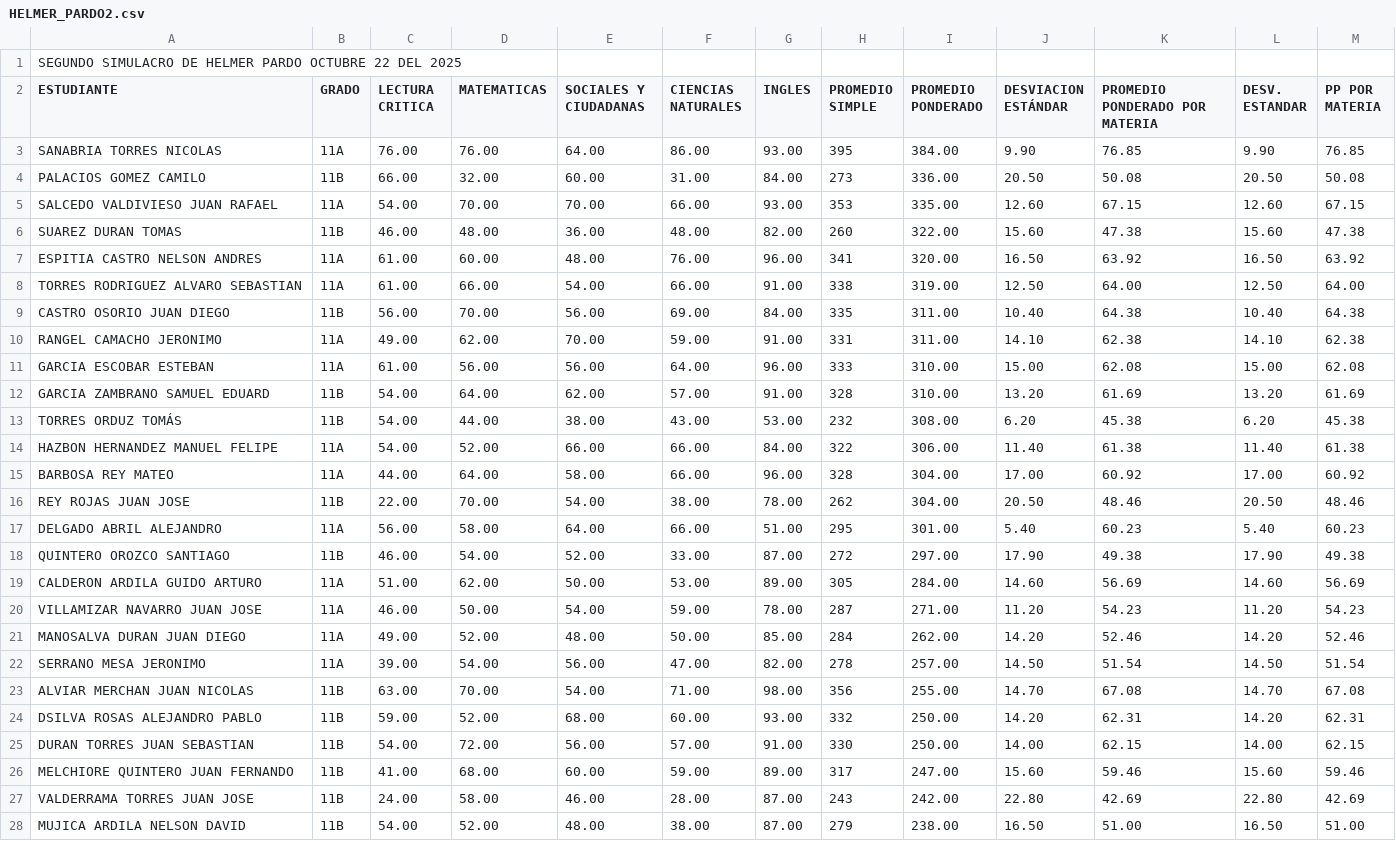
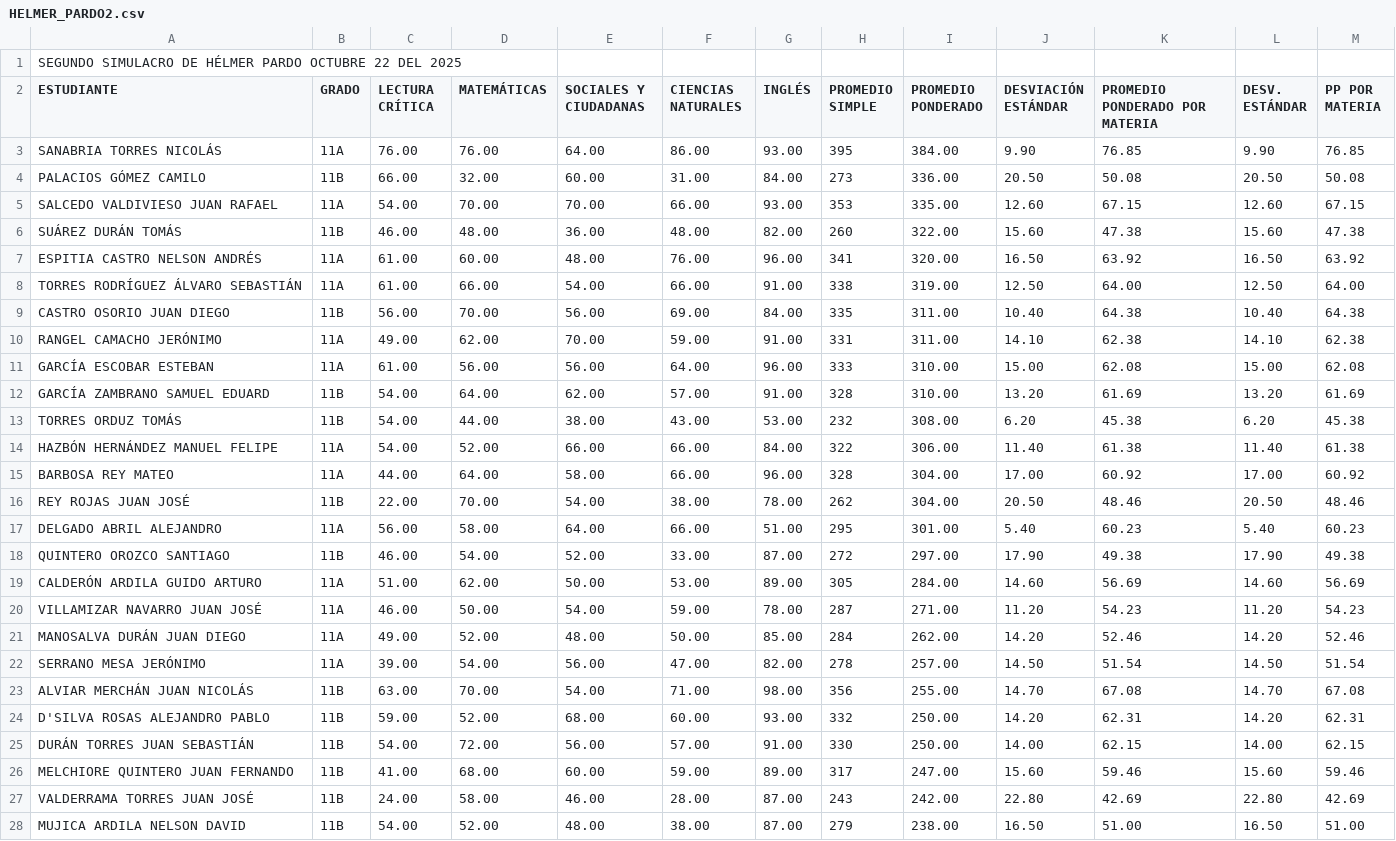
Before and after one commit to Juankserrano7/Simulacros_AGS, a CSV file: HELMER_PARDO2.csv, drawn as a sheet; only a part is shown; the diff covers the shown part only.

```diff
--- a/HELMER_PARDO2.csv
+++ b/HELMER_PARDO2.csv
@@ -1,28 +1,28 @@
-SEGUNDO SIMULACRO DE HELMER PARDO OCTUBRE 22 DEL 2025,,,,,,,,,,,,
-ESTUDIANTE,GRADO,LECTURA CRITICA,MATEMATICAS,SOCIALES Y CIUDADANAS,CIENCIAS NATURALES,INGLES,PROMEDIO SIMPLE,PROMEDIO PONDERADO,DESVIACION ESTÁNDAR,PROMEDIO PONDERADO POR MATERIA ,DESV. ESTANDAR,PP POR MATERIA
-SANABRIA TORRES NICOLAS,11A,76.00,76.00,64.00,86.00,93.00,395,384.00,9.90,76.85,9.90,76.85
-PALACIOS GOMEZ CAMILO,11B,66.00,32.00,60.00,31.00,84.00,273,336.00,20.50,50.08,20.50,50.08
+SEGUNDO SIMULACRO DE HÉLMER PARDO OCTUBRE 22 DEL 2025,,,,,,,,,,,,
+ESTUDIANTE,GRADO,LECTURA CRÍTICA,MATEMÁTICAS,SOCIALES Y CIUDADANAS,CIENCIAS NATURALES,INGLÉS,PROMEDIO SIMPLE,PROMEDIO PONDERADO,DESVIACIÓN ESTÁNDAR,PROMEDIO PONDERADO POR MATERIA,DESV. ESTÁNDAR,PP POR MATERIA
+SANABRIA TORRES NICOLÁS,11A,76.00,76.00,64.00,86.00,93.00,395,384.00,9.90,76.85,9.90,76.85
+PALACIOS GÓMEZ CAMILO,11B,66.00,32.00,60.00,31.00,84.00,273,336.00,20.50,50.08,20.50,50.08
 SALCEDO VALDIVIESO JUAN RAFAEL,11A,54.00,70.00,70.00,66.00,93.00,353,335.00,12.60,67.15,12.60,67.15
-SUAREZ DURAN TOMAS,11B,46.00,48.00,36.00,48.00,82.00,260,322.00,15.60,47.38,15.60,47.38
-ESPITIA CASTRO NELSON ANDRES,11A,61.00,60.00,48.00,76.00,96.00,341,320.00,16.50,63.92,16.50,63.92
-TORRES RODRIGUEZ ALVARO SEBASTIAN,11A,61.00,66.00,54.00,66.00,91.00,338,319.00,12.50,64.00,12.50,64.00
+SUÁREZ DURÁN TOMÁS,11B,46.00,48.00,36.00,48.00,82.00,260,322.00,15.60,47.38,15.60,47.38
+ESPITIA CASTRO NELSON ANDRÉS,11A,61.00,60.00,48.00,76.00,96.00,341,320.00,16.50,63.92,16.50,63.92
+TORRES RODRÍGUEZ ÁLVARO SEBASTIÁN,11A,61.00,66.00,54.00,66.00,91.00,338,319.00,12.50,64.00,12.50,64.00
 CASTRO OSORIO JUAN DIEGO,11B,56.00,70.00,56.00,69.00,84.00,335,311.00,10.40,64.38,10.40,64.38
-RANGEL CAMACHO JERONIMO,11A,49.00,62.00,70.00,59.00,91.00,331,311.00,14.10,62.38,14.10,62.38
-GARCIA ESCOBAR ESTEBAN,11A,61.00,56.00,56.00,64.00,96.00,333,310.00,15.00,62.08,15.00,62.08
-GARCIA ZAMBRANO SAMUEL EDUARD,11B,54.00,64.00,62.00,57.00,91.00,328,310.00,13.20,61.69,13.20,61.69
+RANGEL CAMACHO JERÓNIMO,11A,49.00,62.00,70.00,59.00,91.00,331,311.00,14.10,62.38,14.10,62.38
+GARCÍA ESCOBAR ESTEBAN,11A,61.00,56.00,56.00,64.00,96.00,333,310.00,15.00,62.08,15.00,62.08
+GARCÍA ZAMBRANO SAMUEL EDUARD,11B,54.00,64.00,62.00,57.00,91.00,328,310.00,13.20,61.69,13.20,61.69
 TORRES ORDUZ TOMÁS,11B,54.00,44.00,38.00,43.00,53.00,232,308.00,6.20,45.38,6.20,45.38
-HAZBON HERNANDEZ MANUEL FELIPE,11A,54.00,52.00,66.00,66.00,84.00,322,306.00,11.40,61.38,11.40,61.38
+HAZBÓN HERNÁNDEZ MANUEL FELIPE,11A,54.00,52.00,66.00,66.00,84.00,322,306.00,11.40,61.38,11.40,61.38
 BARBOSA REY MATEO,11A,44.00,64.00,58.00,66.00,96.00,328,304.00,17.00,60.92,17.00,60.92
-REY ROJAS JUAN JOSE,11B,22.00,70.00,54.00,38.00,78.00,262,304.00,20.50,48.46,20.50,48.46
+REY ROJAS JUAN JOSÉ,11B,22.00,70.00,54.00,38.00,78.00,262,304.00,20.50,48.46,20.50,48.46
 DELGADO ABRIL ALEJANDRO,11A,56.00,58.00,64.00,66.00,51.00,295,301.00,5.40,60.23,5.40,60.23
 QUINTERO OROZCO SANTIAGO,11B,46.00,54.00,52.00,33.00,87.00,272,297.00,17.90,49.38,17.90,49.38
-CALDERON ARDILA GUIDO ARTURO,11A,51.00,62.00,50.00,53.00,89.00,305,284.00,14.60,56.69,14.60,56.69
-VILLAMIZAR NAVARRO JUAN JOSE,11A,46.00,50.00,54.00,59.00,78.00,287,271.00,11.20,54.23,11.20,54.23
-MANOSALVA DURAN JUAN DIEGO,11A,49.00,52.00,48.00,50.00,85.00,284,262.00,14.20,52.46,14.20,52.46
-SERRANO MESA JERONIMO,11A,39.00,54.00,56.00,47.00,82.00,278,257.00,14.50,51.54,14.50,51.54
-ALVIAR MERCHAN JUAN NICOLAS,11B,63.00,70.00,54.00,71.00,98.00,356,255.00,14.70,67.08,14.70,67.08
-DSILVA ROSAS ALEJANDRO PABLO,11B,59.00,52.00,68.00,60.00,93.00,332,250.00,14.20,62.31,14.20,62.31
-DURAN TORRES JUAN SEBASTIAN,11B,54.00,72.00,56.00,57.00,91.00,330,250.00,14.00,62.15,14.00,62.15
+CALDERÓN ARDILA GUIDO ARTURO,11A,51.00,62.00,50.00,53.00,89.00,305,284.00,14.60,56.69,14.60,56.69
+VILLAMIZAR NAVARRO JUAN JOSÉ,11A,46.00,50.00,54.00,59.00,78.00,287,271.00,11.20,54.23,11.20,54.23
+MANOSALVA DURÁN JUAN DIEGO,11A,49.00,52.00,48.00,50.00,85.00,284,262.00,14.20,52.46,14.20,52.46
+SERRANO MESA JERÓNIMO,11A,39.00,54.00,56.00,47.00,82.00,278,257.00,14.50,51.54,14.50,51.54
+ALVIAR MERCHÁN JUAN NICOLÁS,11B,63.00,70.00,54.00,71.00,98.00,356,255.00,14.70,67.08,14.70,67.08
+D'SILVA ROSAS ALEJANDRO PABLO,11B,59.00,52.00,68.00,60.00,93.00,332,250.00,14.20,62.31,14.20,62.31
+DURÁN TORRES JUAN SEBASTIÁN,11B,54.00,72.00,56.00,57.00,91.00,330,250.00,14.00,62.15,14.00,62.15
 MELCHIORE QUINTERO JUAN FERNANDO,11B,41.00,68.00,60.00,59.00,89.00,317,247.00,15.60,59.46,15.60,59.46
-VALDERRAMA TORRES JUAN JOSE,11B,24.00,58.00,46.00,28.00,87.00,243,242.00,22.80,42.69,22.80,42.69
+VALDERRAMA TORRES JUAN JOSÉ,11B,24.00,58.00,46.00,28.00,87.00,243,242.00,22.80,42.69,22.80,42.69
 MUJICA ARDILA NELSON DAVID,11B,54.00,52.00,48.00,38.00,87.00,279,238.00,16.50,51.00,16.50,51.00
```
Also changed, not shown: 3 edited cells elsewhere in this file, HELMER_PARDO1.csv, PREPARATE.csv, 1 other file.
